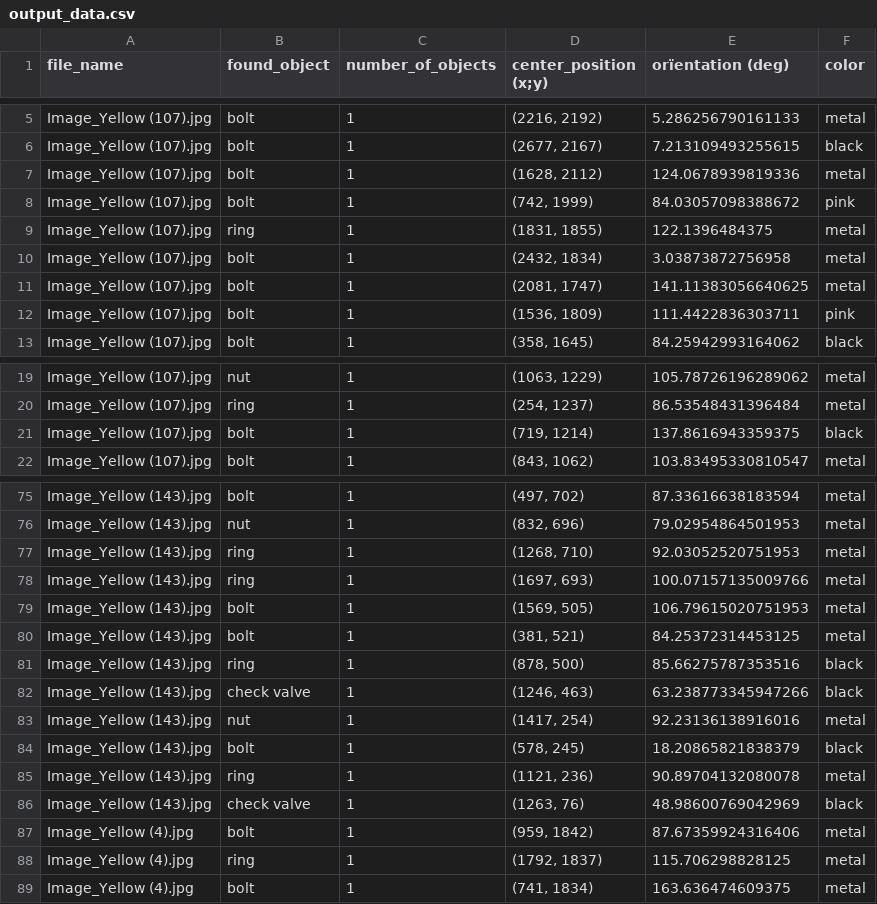
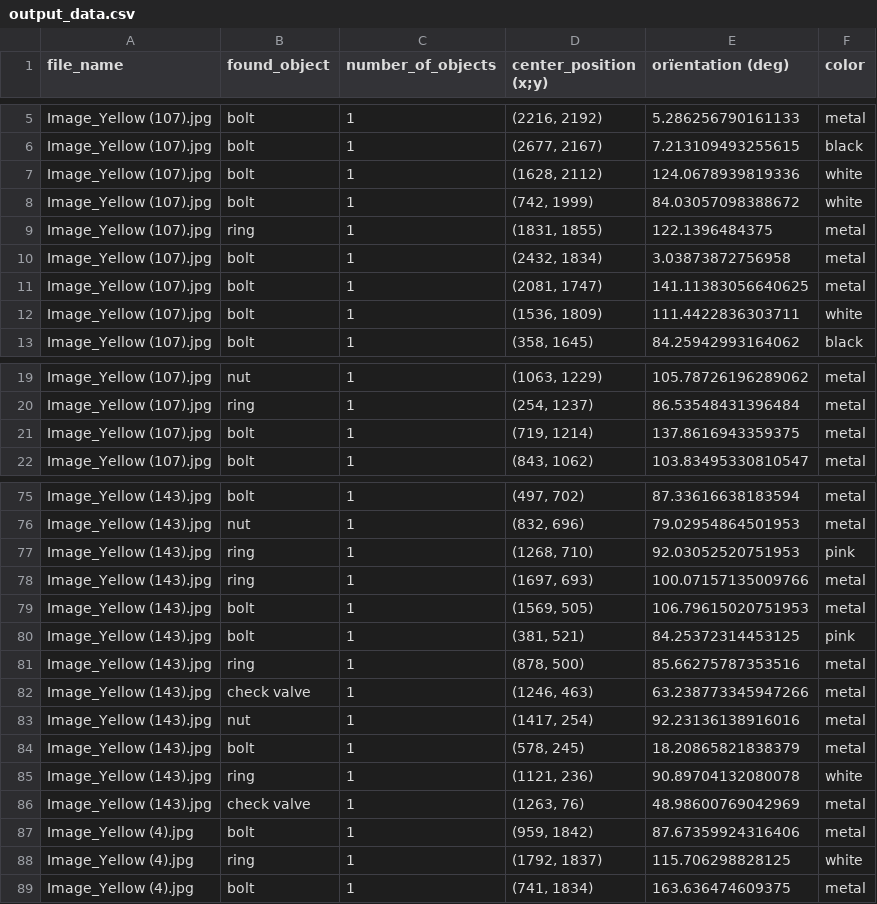
Before and after one commit to KingerNL/Computer_Vision_Eindopdracht, a CSV file: conventional/output_data.csv, drawn as a sheet; only a part is shown, gaps mark what is left out; the diff covers the shown part only.

Commit message:
alghorithm can now detect pink.

```diff
--- a/conventional/output_data.csv
+++ b/conventional/output_data.csv
@@ -6,4 +6,4 @@ Image_Yellow (107).jpg,bolt,1,"(2216, 2192)",5.286256790161133,metal
 Image_Yellow (107).jpg,bolt,1,"(2677, 2167)",7.213109493255615,black
-Image_Yellow (107).jpg,bolt,1,"(1628, 2112)",124.0678939819336,metal
-Image_Yellow (107).jpg,bolt,1,"(742, 1999)",84.03057098388672,pink
+Image_Yellow (107).jpg,bolt,1,"(1628, 2112)",124.0678939819336,white
+Image_Yellow (107).jpg,bolt,1,"(742, 1999)",84.03057098388672,white
 Image_Yellow (107).jpg,ring,1,"(1831, 1855)",122.1396484375,metal
@@ -11,3 +11,3 @@ Image_Yellow (107).jpg,bolt,1,"(2432, 1834)",3.03873872756958,metal
 Image_Yellow (107).jpg,bolt,1,"(2081, 1747)",141.11383056640625,metal
-Image_Yellow (107).jpg,bolt,1,"(1536, 1809)",111.4422836303711,pink
+Image_Yellow (107).jpg,bolt,1,"(1536, 1809)",111.4422836303711,white
 Image_Yellow (107).jpg,bolt,1,"(358, 1645)",84.25942993164062,black
@@ -20,3 +20,3 @@ Image_Yellow (107).jpg,nut,1,"(1063, 1229)",105.78726196289062,metal
 Image_Yellow (107).jpg,ring,1,"(254, 1237)",86.53548431396484,metal
-Image_Yellow (107).jpg,bolt,1,"(719, 1214)",137.8616943359375,black
+Image_Yellow (107).jpg,bolt,1,"(719, 1214)",137.8616943359375,metal
 Image_Yellow (107).jpg,bolt,1,"(843, 1062)",103.83495330810547,metal
@@ -76,14 +76,14 @@ Image_Yellow (143).jpg,bolt,1,"(497, 702)",87.33616638183594,metal
 Image_Yellow (143).jpg,nut,1,"(832, 696)",79.02954864501953,metal
-Image_Yellow (143).jpg,ring,1,"(1268, 710)",92.03052520751953,metal
+Image_Yellow (143).jpg,ring,1,"(1268, 710)",92.03052520751953,pink
 Image_Yellow (143).jpg,ring,1,"(1697, 693)",100.07157135009766,metal
 Image_Yellow (143).jpg,bolt,1,"(1569, 505)",106.79615020751953,metal
-Image_Yellow (143).jpg,bolt,1,"(381, 521)",84.25372314453125,metal
-Image_Yellow (143).jpg,ring,1,"(878, 500)",85.66275787353516,black
-Image_Yellow (143).jpg,check valve,1,"(1246, 463)",63.238773345947266,black
+Image_Yellow (143).jpg,bolt,1,"(381, 521)",84.25372314453125,pink
+Image_Yellow (143).jpg,ring,1,"(878, 500)",85.66275787353516,metal
+Image_Yellow (143).jpg,check valve,1,"(1246, 463)",63.238773345947266,metal
 Image_Yellow (143).jpg,nut,1,"(1417, 254)",92.23136138916016,metal
-Image_Yellow (143).jpg,bolt,1,"(578, 245)",18.20865821838379,black
-Image_Yellow (143).jpg,ring,1,"(1121, 236)",90.89704132080078,metal
-Image_Yellow (143).jpg,check valve,1,"(1263, 76)",48.98600769042969,black
+Image_Yellow (143).jpg,bolt,1,"(578, 245)",18.20865821838379,metal
+Image_Yellow (143).jpg,ring,1,"(1121, 236)",90.89704132080078,white
+Image_Yellow (143).jpg,check valve,1,"(1263, 76)",48.98600769042969,metal
 Image_Yellow (4).jpg,bolt,1,"(959, 1842)",87.67359924316406,metal
-Image_Yellow (4).jpg,ring,1,"(1792, 1837)",115.706298828125,metal
+Image_Yellow (4).jpg,ring,1,"(1792, 1837)",115.706298828125,white
 Image_Yellow (4).jpg,bolt,1,"(741, 1834)",163.636474609375,metal
```
Also changed, not shown: 26 edited cells elsewhere in this file, 7 other files.
